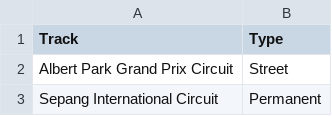
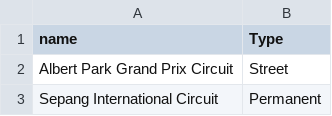
Before and after one commit to cibrinkerhoff/Bayes_Formula_1_Project, a CSV file: f1_track_types.csv, drawn as a sheet; only a part is shown.

Commit message:
final data set

```diff
--- a/f1_track_types.csv
+++ b/f1_track_types.csv
@@ -1,2 +1,2 @@
-Track,Type
+name,Type
 Albert Park Grand Prix Circuit,Street
```
Also changed, not shown: 1 other file.
